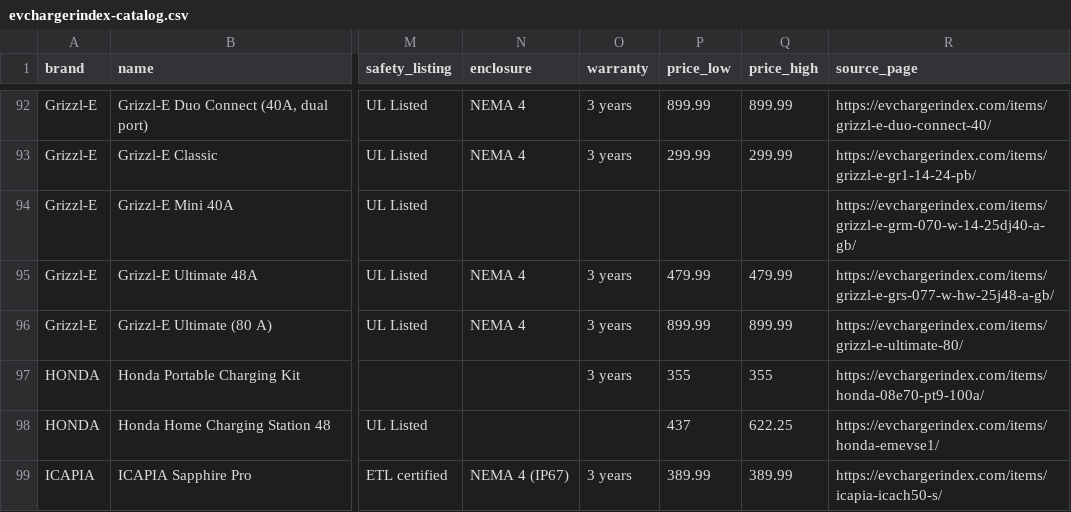
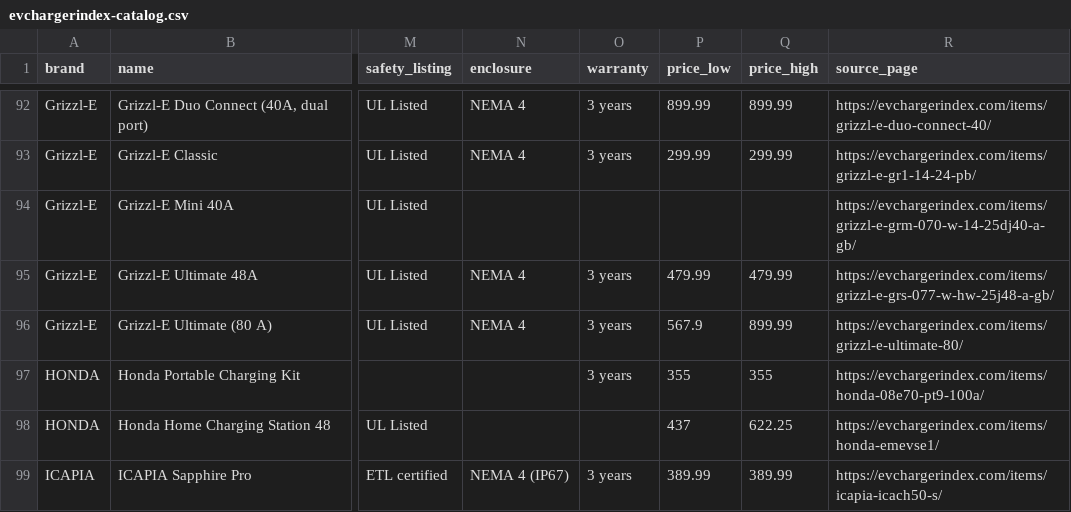
Before and after one commit to MDTerps/osa-open-data, a CSV file: evchargers/evchargerindex-catalog.csv, drawn as a sheet; only a part is shown, gaps mark what is left out; the diff covers the shown part only; the diff names each change by its address in the sheet, - before the commit and + after, or states it on an @@ line.

```diff
--- a/evchargers/evchargerindex-catalog.csv
+++ b/evchargers/evchargerindex-catalog.csv
-P96 (price_low): 899.99
+P96 (price_low): 567.9
```
Also changed, not shown: 58 edited cells elsewhere in this file, saunas/saunacosts-catalog.csv, 5 other files.
